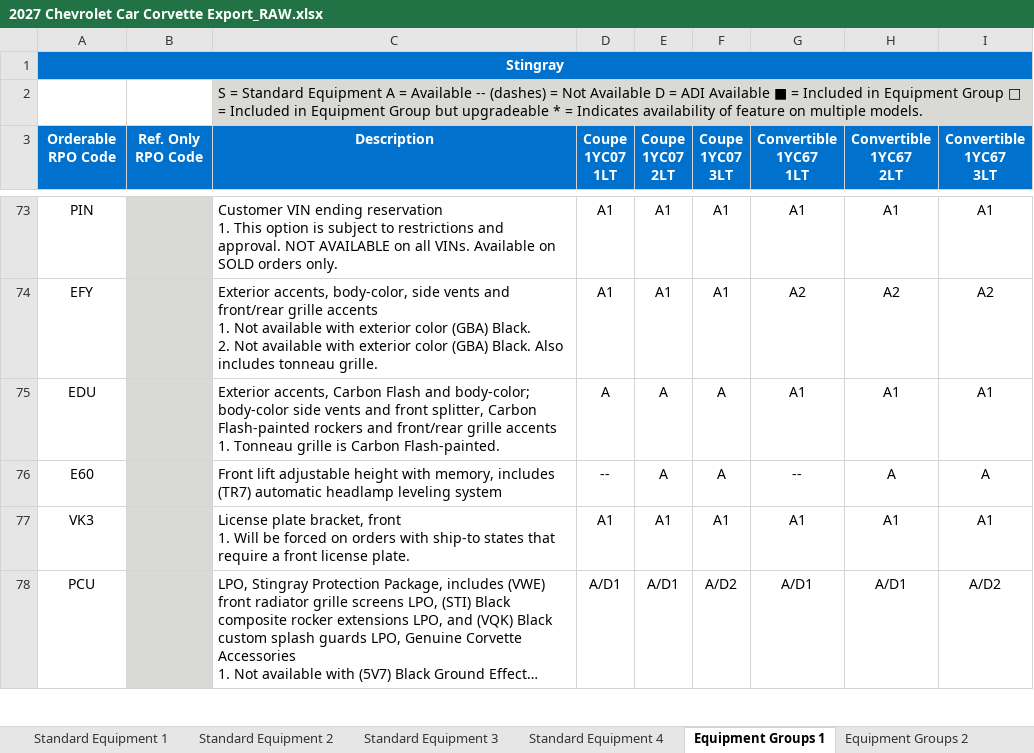
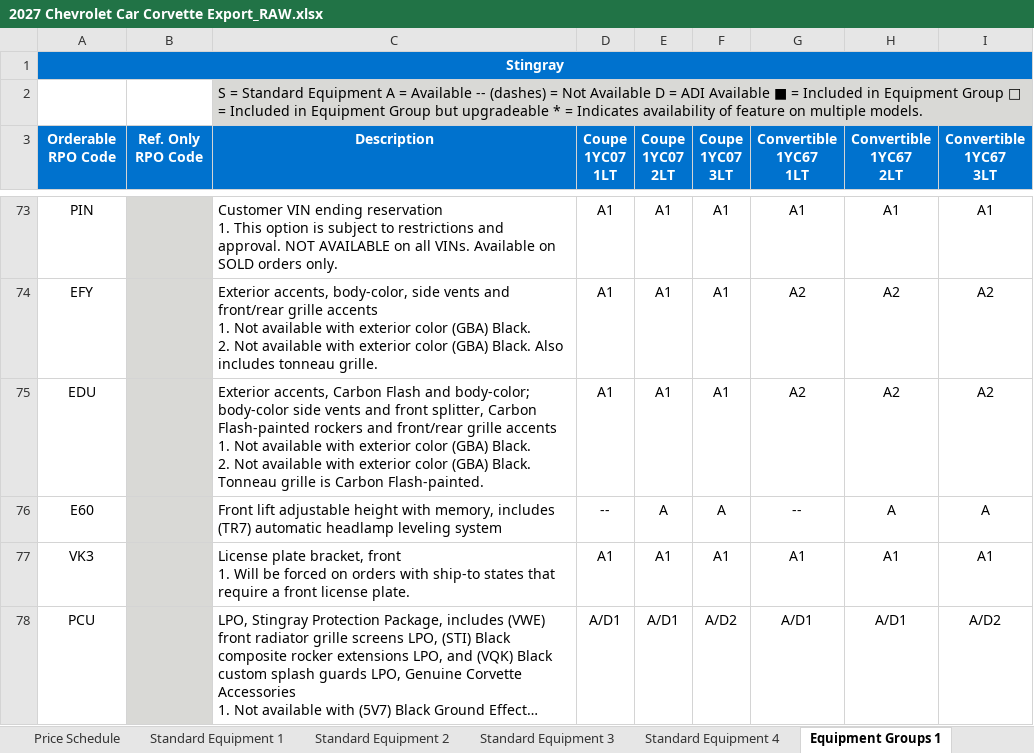
Before and after one commit to seanzmc/27vette, an Excel workbook: 2027 Chevrolet Car Corvette Export_RAW.xlsx, sheet Equipment Groups 1, drawn as a sheet; only a part is shown, gaps mark what is left out; long unchanged cells end in …; values as stored, in another font and other column widths than the file's, no borders; ↵ is a line break in a cell; the diff covers the shown part only; the diff names each change by its address in the sheet, - before the commit and + after, or states it on an @@ line.

Commit message:
updated raw excel sheet to current orderguide. Use as a reference for ingest wizard

```diff
--- a/2027 Chevrolet Car Corvette Export_RAW.xlsx (sheet Equipment Groups 1)
+++ b/2027 Chevrolet Car Corvette Export_RAW.xlsx (sheet Equipment Groups 1)
+sheet tab: Price Schedule
-C75 (Description): …accents ↵ 1. Tonneau grille…
+C75 (Description): …accents ↵ 1. Not available with exterior color (GBA) Black. ↵ 2. Not available with exterior color (GBA) Black. Tonneau grille…
-D75 (Coupe 1YC07 1LT): A
+D75 (Coupe 1YC07 1LT): A1
-E75 (Coupe 1YC07 2LT): A
+E75 (Coupe 1YC07 2LT): A1
-F75 (Coupe 1YC07 3LT): A
+F75 (Coupe 1YC07 3LT): A1
-G75 (Convertible 1YC67 1LT): A1
+G75 (Convertible 1YC67 1LT): A2
-H75 (Convertible 1YC67 2LT): A1
+H75 (Convertible 1YC67 2LT): A2
-I75 (Convertible 1YC67 3LT): A1
+I75 (Convertible 1YC67 3LT): A2
```
Also changed, not shown: 1 removed row, 11 edited cells and cell formats elsewhere in this sheet, sheet Equipment Groups 2, sheet Standard Equipment 2, sheet Equipment Groups 4, sheet Exterior 2, sheet Exterior 1, sheet Exterior 4, 10 more sheets.
